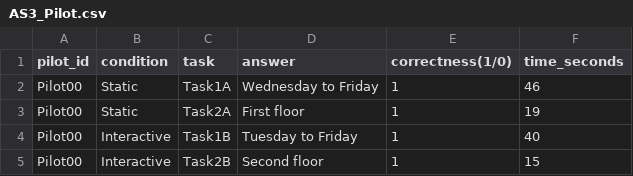
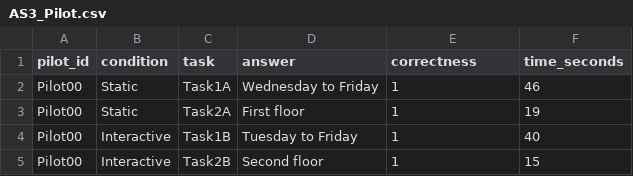
Before and after one commit to ducnt2406/CS424_Assignment, a CSV file: data/AS3_Pilot.csv, drawn as a sheet.

```diff
--- a/data/AS3_Pilot.csv
+++ b/data/AS3_Pilot.csv
@@ -1,2 +1,2 @@
-pilot_id,condition,task,answer,correctness(1/0),time_seconds
+pilot_id,condition,task,answer,correctness,time_seconds
 Pilot00,Static,Task1A,Wednesday to Friday,1,46
```
Also changed, not shown: 1 other file.
